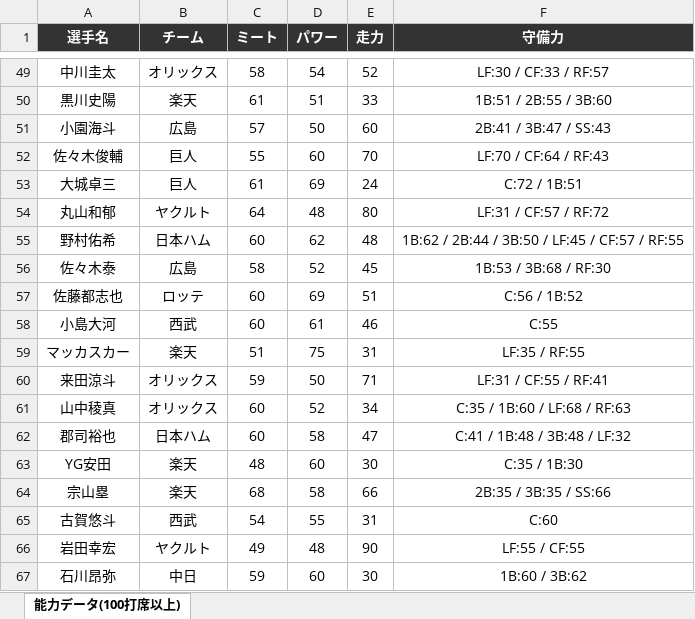
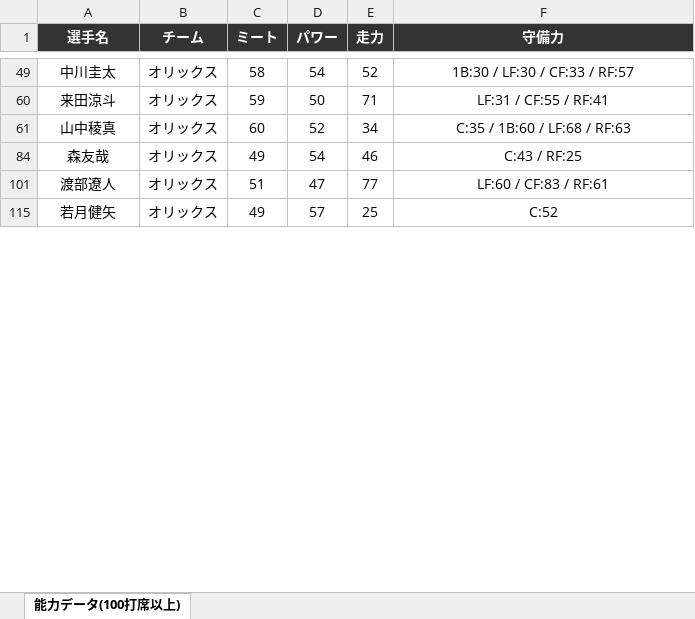
Before and after one commit to fuji210320-takatora/baseballgame, an Excel workbook: 野手能力データ_最新.xlsx, sheet 能力データ(100打席以上), drawn as a sheet; only a part is shown, gaps mark what is left out; the shorter side is filled out with more unchanged rows; values as stored, in another font and other column widths than the file's, no borders; the diff covers the shown part only; the diff names each change by its address in the sheet, - before the commit and + after, or states it on an @@ line.

```diff
--- a/野手能力データ_最新.xlsx (sheet 能力データ(100打席以上))
+++ b/野手能力データ_最新.xlsx (sheet 能力データ(100打席以上))
-F49 (守備力): LF:30 / CF:33 / RF:57
+F49 (守備力): 1B:30 / LF:30 / CF:33 / RF:57
@@ row 50 hidden: 黒川史陽 | 楽天 | 61 | 51 | 33 | 1B:51 / 2B:55 / 3B:60 @@
@@ row 51 hidden: 小園海斗 | 広島 | 57 | 50 | 60 | 2B:41 / 3B:47 / SS:43 @@
@@ row 52 hidden: 佐々木俊輔 | 巨人 | 55 | 60 | 70 | LF:70 / CF:64 / RF:43 @@
@@ row 53 hidden: 大城卓三 | 巨人 | 61 | 69 | 24 | C:72 / 1B:51 @@
@@ row 54 hidden: 丸山和郁 | ヤクルト | 64 | 48 | 80 | LF:31 / CF:57 / RF:72 @@
@@ row 55 hidden: 野村佑希 | 日本ハム | 60 | 62 | 48 | 1B:62 / 2B:44 / 3B:50 / LF:45 / CF:57 / RF:55 @@
@@ row 56 hidden: 佐々木泰 | 広島 | 58 | 52 | 45 | 1B:53 / 3B:68 / RF:30 @@
@@ row 57 hidden: 佐藤都志也 | ロッテ | 60 | 69 | 51 | C:56 / 1B:52 @@
@@ row 58 hidden: 小島大河 | 西武 | 60 | 61 | 46 | C:55 @@
@@ row 59 hidden: マッカスカー | 楽天 | 51 | 75 | 31 | LF:35 / RF:55 @@
@@ row 62 hidden: 郡司裕也 | 日本ハム | 60 | 58 | 47 | C:41 / 1B:48 / 3B:48 / LF:32 @@
@@ row 63 hidden: YG安田 | 楽天 | 48 | 60 | 30 | C:35 / 1B:30 @@
@@ row 64 hidden: 宗山塁 | 楽天 | 68 | 58 | 66 | 2B:35 / 3B:35 / SS:66 @@
@@ row 65 hidden: 古賀悠斗 | 西武 | 54 | 55 | 31 | C:60 @@
@@ row 66 hidden: 岩田幸宏 | ヤクルト | 49 | 48 | 90 | LF:55 / CF:55 @@
@@ row 67 hidden: 石川昂弥 | 中日 | 59 | 60 | 30 | 1B:60 / 3B:62 @@
```
Also changed, not shown: 191 hidden or unhidden rows elsewhere in this sheet, hidden cells, 1 other file.
